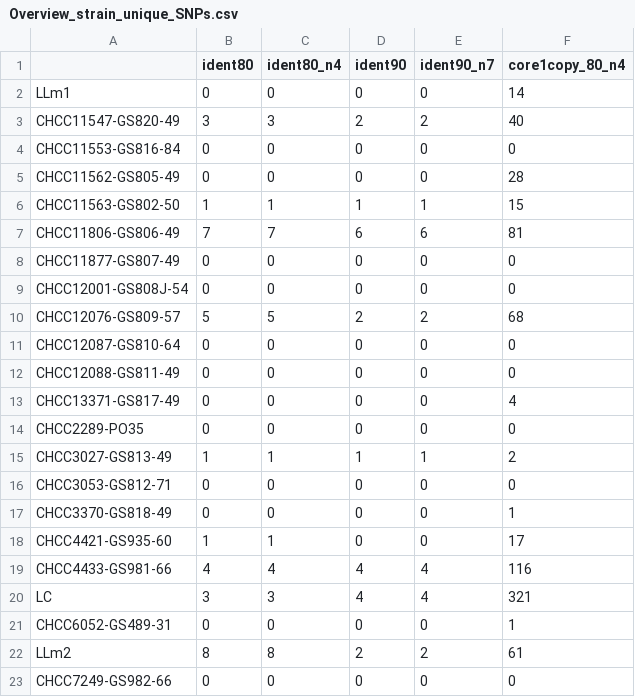
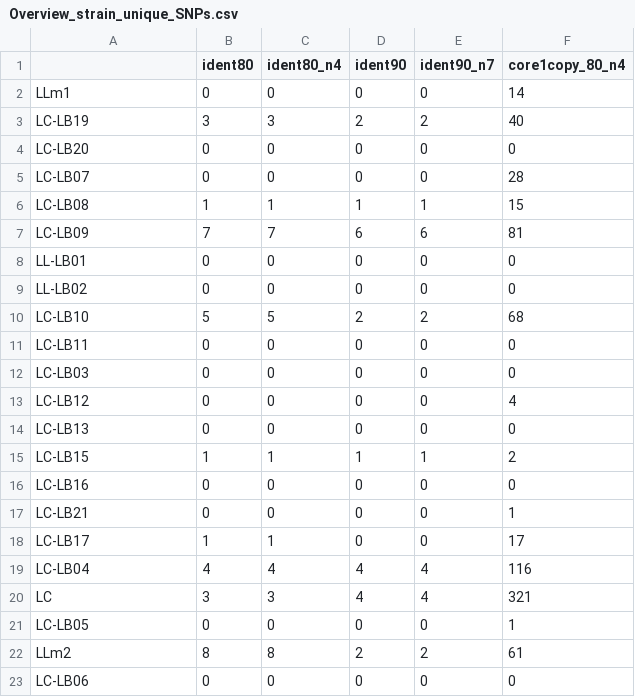
Before and after one commit to Chrats-Melkonian/mi_cheese, a CSV file: data/T0/table_analysis/Overview_strain_unique_SNPs.csv, drawn as a sheet.

```diff
--- a/data/T0/table_analysis/Overview_strain_unique_SNPs.csv
+++ b/data/T0/table_analysis/Overview_strain_unique_SNPs.csv
@@ -2,22 +2,22 @@
 LLm1,0,0,0,0,14
-CHCC11547-GS820-49,3,3,2,2,40
-CHCC11553-GS816-84,0,0,0,0,0
-CHCC11562-GS805-49,0,0,0,0,28
-CHCC11563-GS802-50,1,1,1,1,15
-CHCC11806-GS806-49,7,7,6,6,81
-CHCC11877-GS807-49,0,0,0,0,0
-CHCC12001-GS808J-54,0,0,0,0,0
-CHCC12076-GS809-57,5,5,2,2,68
-CHCC12087-GS810-64,0,0,0,0,0
-CHCC12088-GS811-49,0,0,0,0,0
-CHCC13371-GS817-49,0,0,0,0,4
-CHCC2289-PO35,0,0,0,0,0
-CHCC3027-GS813-49,1,1,1,1,2
-CHCC3053-GS812-71,0,0,0,0,0
-CHCC3370-GS818-49,0,0,0,0,1
-CHCC4421-GS935-60,1,1,0,0,17
-CHCC4433-GS981-66,4,4,4,4,116
+LC-LB19,3,3,2,2,40
+LC-LB20,0,0,0,0,0
+LC-LB07,0,0,0,0,28
+LC-LB08,1,1,1,1,15
+LC-LB09,7,7,6,6,81
+LL-LB01,0,0,0,0,0
+LL-LB02,0,0,0,0,0
+LC-LB10,5,5,2,2,68
+LC-LB11,0,0,0,0,0
+LC-LB03,0,0,0,0,0
+LC-LB12,0,0,0,0,4
+LC-LB13,0,0,0,0,0
+LC-LB15,1,1,1,1,2
+LC-LB16,0,0,0,0,0
+LC-LB21,0,0,0,0,1
+LC-LB17,1,1,0,0,17
+LC-LB04,4,4,4,4,116
 LC,3,3,4,4,321
-CHCC6052-GS489-31,0,0,0,0,1
+LC-LB05,0,0,0,0,1
 LLm2,8,8,2,2,61
-CHCC7249-GS982-66,0,0,0,0,0
+LC-LB06,0,0,0,0,0
```
Also changed, not shown: data/T0/table_analysis/Singletons_transcribed_perCHCC.csv, 2 other files.
